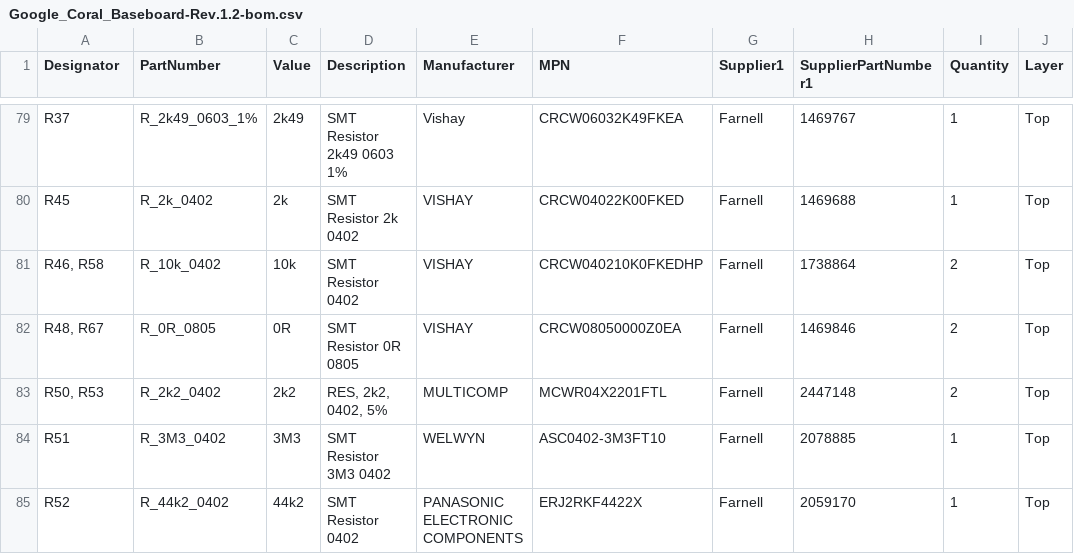
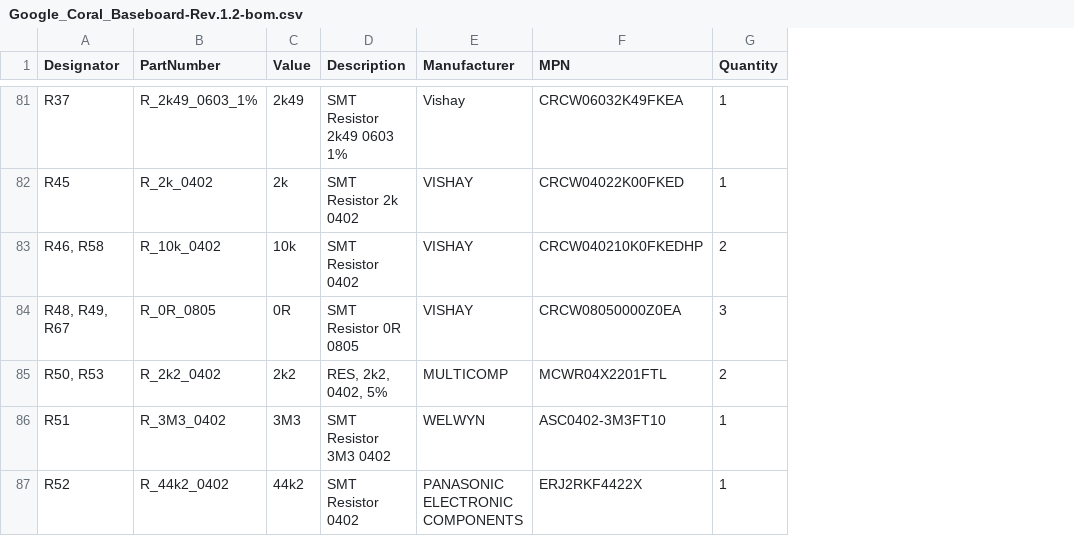
Before and after one commit to antmicro/google-coral-baseboard, a CSV file: Documentation/Google_Coral_Baseboard-Rev.1.2-bom.csv, drawn as a sheet; only a part is shown, gaps mark what is left out; removed rows and columns are numbered as before the commit, all else as after; the diff covers the shown part only; the diff names each change by its address in the sheet, - before the commit and + after, or states it on an @@ line.

```diff
--- a/Documentation/Google_Coral_Baseboard-Rev.1.2-bom.csv
+++ b/Documentation/Google_Coral_Baseboard-Rev.1.2-bom.csv
-column G (Supplier1), rows 79-85: all Farnell
-column H (SupplierPartNumber1), rows 79-85: 1469767 | 1469688 | 1738864 | 1469846 | 2447148 | 2078885 | 2059170
-column J (Layer), rows 79-85: all Top
-A84 (Designator): R48, R67
+A84 (Designator): R48, R49, R67
-G84 (Quantity): 2
+G84 (Quantity): 3
```
Also changed, not shown: 2 added rows and 6 edited cells elsewhere in this file, 2 other files.
